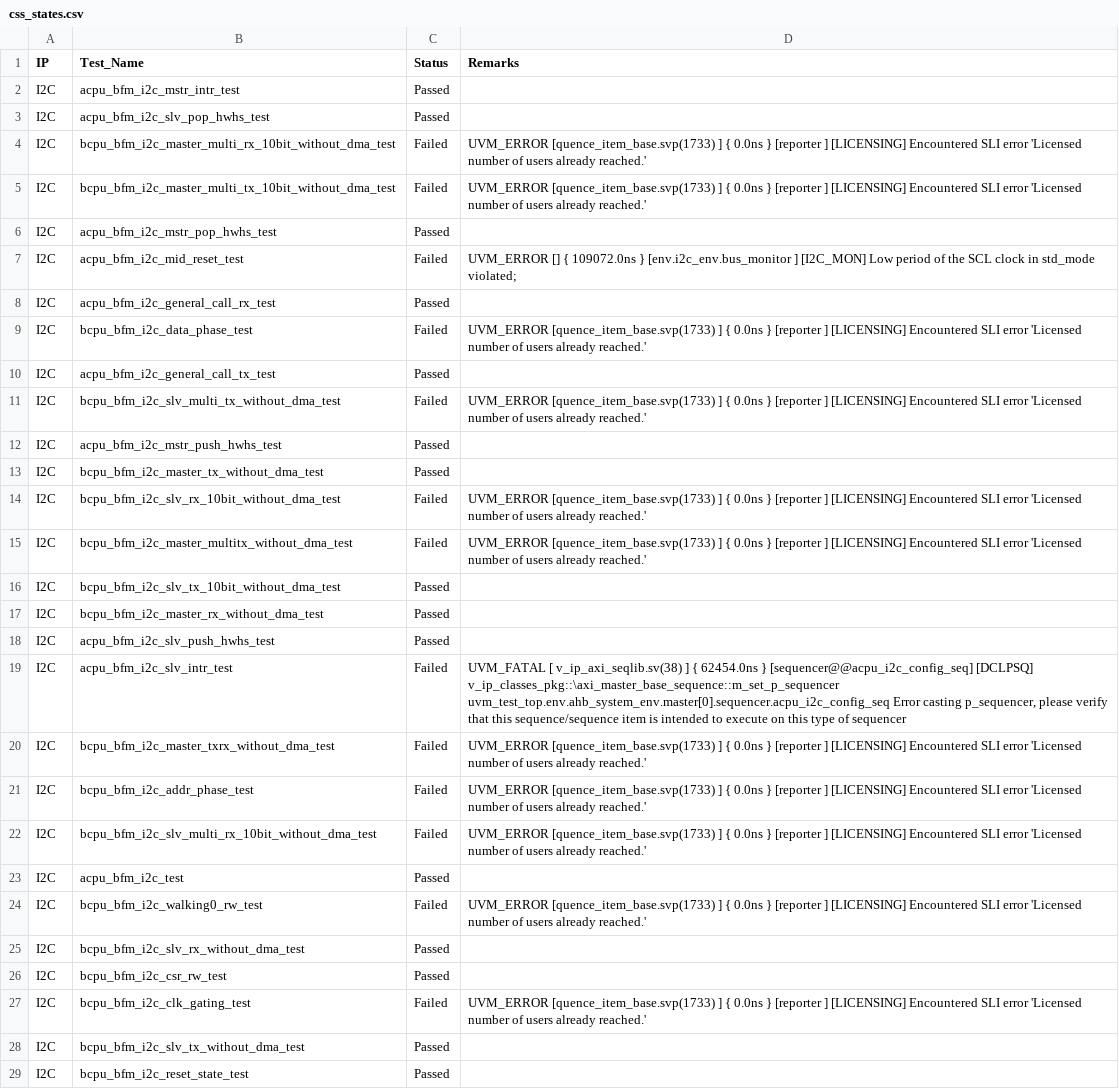
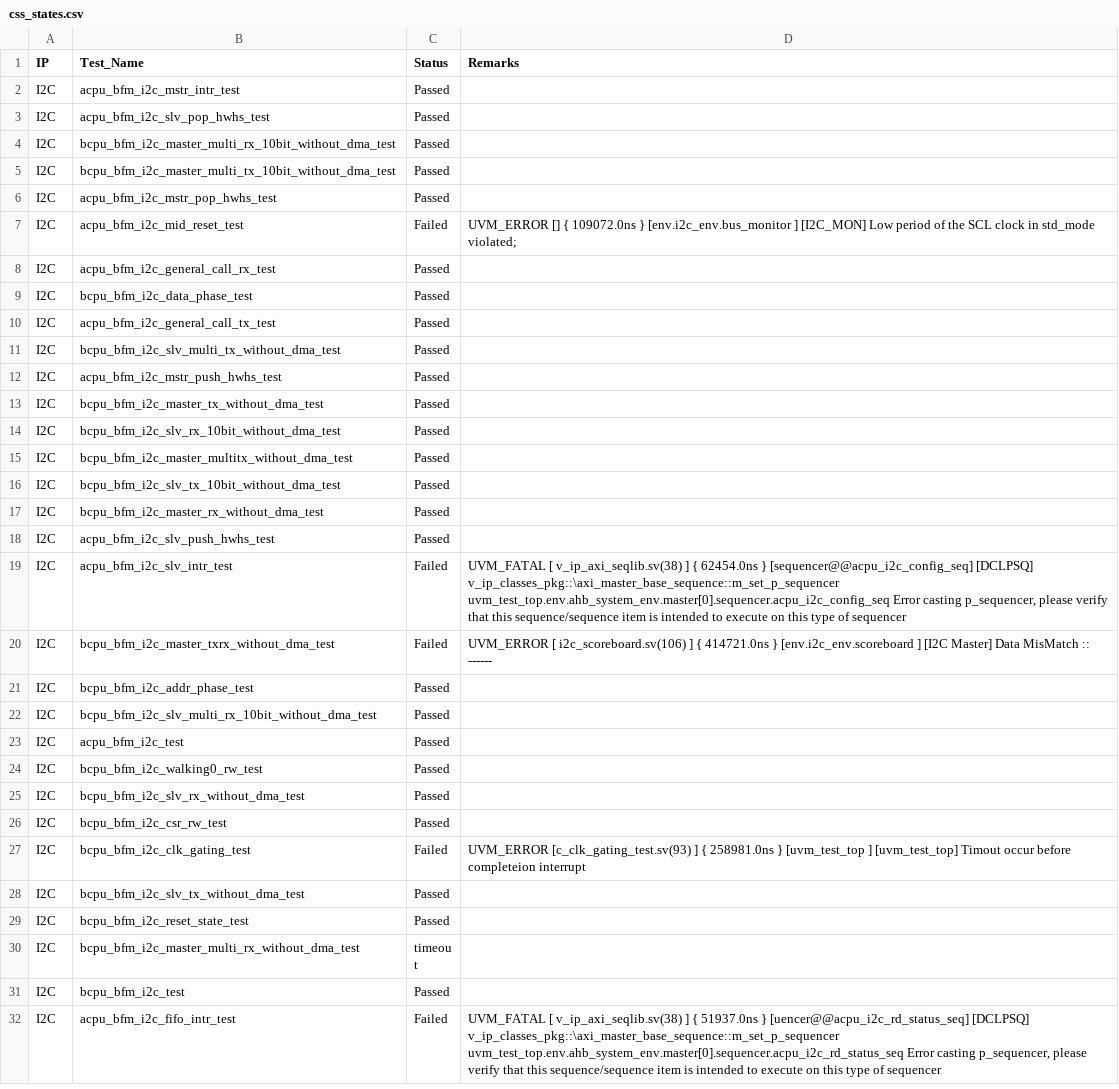
Before and after one commit to mahmoodulhassan-rs/dash_baord, a CSV file: css_states.csv, drawn as a sheet; only a part is shown; the shorter side is filled out with more unchanged rows; the diff covers the shown part only.

```diff
--- a/css_states.csv
+++ b/css_states.csv
@@ -3,6 +3,4 @@ I2C,acpu_bfm_i2c_mstr_intr_test,Passed,
 I2C,acpu_bfm_i2c_slv_pop_hwhs_test,Passed,
-I2C,bcpu_bfm_i2c_master_multi_rx_10bit_without_dma_test,Failed,"UVM_ERROR [quence_item_base.svp(1733) ] { 0.0ns } [reporter                      ] [LICENSING] Encountered SLI error 'Licensed number of users already reached.'
-"
-I2C,bcpu_bfm_i2c_master_multi_tx_10bit_without_dma_test,Failed,"UVM_ERROR [quence_item_base.svp(1733) ] { 0.0ns } [reporter                      ] [LICENSING] Encountered SLI error 'Licensed number of users already reached.'
-"
+I2C,bcpu_bfm_i2c_master_multi_rx_10bit_without_dma_test,Passed,
+I2C,bcpu_bfm_i2c_master_multi_tx_10bit_without_dma_test,Passed,
 I2C,acpu_bfm_i2c_mstr_pop_hwhs_test,Passed,
@@ -11,13 +9,9 @@ I2C,acpu_bfm_i2c_mid_reset_test,Failed,"UVM_ERROR [] { 109072.0ns } [env.i2c_env
 I2C,acpu_bfm_i2c_general_call_rx_test,Passed,
-I2C,bcpu_bfm_i2c_data_phase_test,Failed,"UVM_ERROR [quence_item_base.svp(1733) ] { 0.0ns } [reporter                      ] [LICENSING] Encountered SLI error 'Licensed number of users already reached.'
-"
+I2C,bcpu_bfm_i2c_data_phase_test,Passed,
 I2C,acpu_bfm_i2c_general_call_tx_test,Passed,
-I2C,bcpu_bfm_i2c_slv_multi_tx_without_dma_test,Failed,"UVM_ERROR [quence_item_base.svp(1733) ] { 0.0ns } [reporter                      ] [LICENSING] Encountered SLI error 'Licensed number of users already reached.'
-"
+I2C,bcpu_bfm_i2c_slv_multi_tx_without_dma_test,Passed,
 I2C,acpu_bfm_i2c_mstr_push_hwhs_test,Passed,
 I2C,bcpu_bfm_i2c_master_tx_without_dma_test,Passed,
-I2C,bcpu_bfm_i2c_slv_rx_10bit_without_dma_test,Failed,"UVM_ERROR [quence_item_base.svp(1733) ] { 0.0ns } [reporter                      ] [LICENSING] Encountered SLI error 'Licensed number of users already reached.'
-"
-I2C,bcpu_bfm_i2c_master_multitx_without_dma_test,Failed,"UVM_ERROR [quence_item_base.svp(1733) ] { 0.0ns } [reporter                      ] [LICENSING] Encountered SLI error 'Licensed number of users already reached.'
-"
+I2C,bcpu_bfm_i2c_slv_rx_10bit_without_dma_test,Passed,
+I2C,bcpu_bfm_i2c_master_multitx_without_dma_test,Passed,
 I2C,bcpu_bfm_i2c_slv_tx_10bit_without_dma_test,Passed,
@@ -27,15 +21,12 @@ I2C,acpu_bfm_i2c_slv_intr_test,Failed,"UVM_FATAL [  v_ip_axi_seqlib.sv(38) ] { 6
 "
-I2C,bcpu_bfm_i2c_master_txrx_without_dma_test,Failed,"UVM_ERROR [quence_item_base.svp(1733) ] { 0.0ns } [reporter                      ] [LICENSING] Encountered SLI error 'Licensed number of users already reached.'
-"
-I2C,bcpu_bfm_i2c_addr_phase_test,Failed,"UVM_ERROR [quence_item_base.svp(1733) ] { 0.0ns } [reporter                      ] [LICENSING] Encountered SLI error 'Licensed number of users already reached.'
-"
-I2C,bcpu_bfm_i2c_slv_multi_rx_10bit_without_dma_test,Failed,"UVM_ERROR [quence_item_base.svp(1733) ] { 0.0ns } [reporter                      ] [LICENSING] Encountered SLI error 'Licensed number of users already reached.'
-"
+I2C,bcpu_bfm_i2c_master_txrx_without_dma_test,Failed,"UVM_ERROR [   i2c_scoreboard.sv(106) ] { 414721.0ns } [env.i2c_env.scoreboard        ] [I2C Master] Data MisMatch :: ------
+"
+I2C,bcpu_bfm_i2c_addr_phase_test,Passed,
+I2C,bcpu_bfm_i2c_slv_multi_rx_10bit_without_dma_test,Passed,
 I2C,acpu_bfm_i2c_test,Passed,
-I2C,bcpu_bfm_i2c_walking0_rw_test,Failed,"UVM_ERROR [quence_item_base.svp(1733) ] { 0.0ns } [reporter                      ] [LICENSING] Encountered SLI error 'Licensed number of users already reached.'
-"
+I2C,bcpu_bfm_i2c_walking0_rw_test,Passed,
 I2C,bcpu_bfm_i2c_slv_rx_without_dma_test,Passed,
 I2C,bcpu_bfm_i2c_csr_rw_test,Passed,
-I2C,bcpu_bfm_i2c_clk_gating_test,Failed,"UVM_ERROR [quence_item_base.svp(1733) ] { 0.0ns } [reporter                      ] [LICENSING] Encountered SLI error 'Licensed number of users already reached.'
-"
+I2C,bcpu_bfm_i2c_clk_gating_test,Failed,"UVM_ERROR [c_clk_gating_test.sv(93) ] { 258981.0ns } [uvm_test_top                  ] [uvm_test_top] Timout occur before completeion interrupt
+"
 I2C,bcpu_bfm_i2c_slv_tx_without_dma_test,Passed,
```
Also changed, not shown: 6 added rows and 52 edited cells elsewhere in this file, 3 other files.
